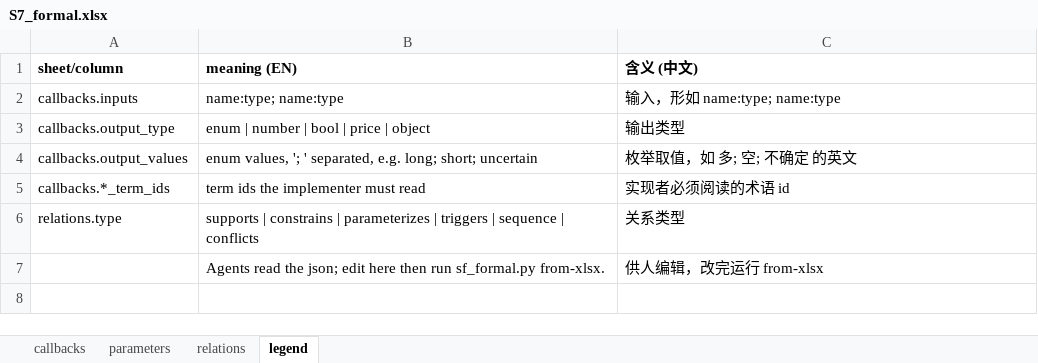
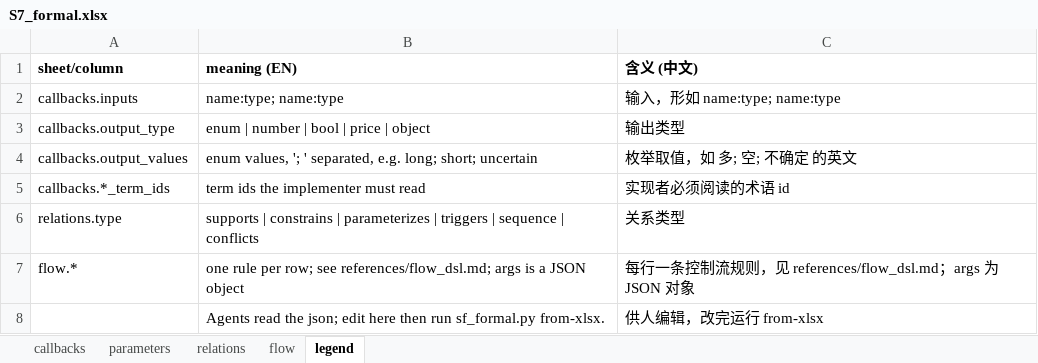
Before and after one commit to zhiqiangzz/strategy_extract, an Excel workbook: workspace/大小周期共振/S7_formal.xlsx, sheet legend, drawn as a sheet; values as stored, in another font and other column widths than the file's, no borders; the diff names each change by its address in the sheet, - before the commit and + after, or states it on an @@ line.

```diff
--- a/workspace/大小周期共振/S7_formal.xlsx (sheet legend)
+++ b/workspace/大小周期共振/S7_formal.xlsx (sheet legend)
+sheet tab: flow
+row 7: flow.* | one rule per row; see references/flow_dsl.md; args is a JSON object | 每行一条控制流规则，见 references/flow_dsl.md；args 为 JSON 对象
```
Also changed, not shown: 24 other files.
